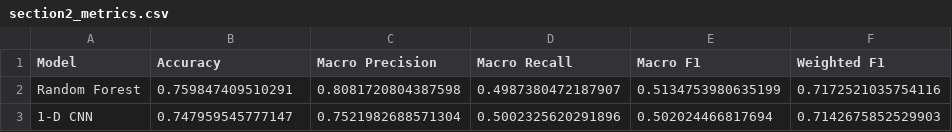
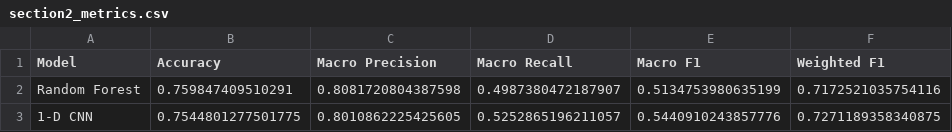
Before and after one commit to SadishaDilmin/COMP70049-ML-Cybersecurity-Assignment, a CSV file: outputs/section2/section2_metrics.csv, drawn as a sheet.

```diff
--- a/outputs/section2/section2_metrics.csv
+++ b/outputs/section2/section2_metrics.csv
@@ -2,2 +2,2 @@ Model,Accuracy,Macro Precision,Macro Recall,Macro F1,Weighted F1
 Random Forest,0.759847409510291,0.8081720804387598,0.4987380472187907,0.5134753980635199,0.7172521035754116
-1-D CNN,0.747959545777147,0.7521982688571304,0.5002325620291896,0.502024466817694,0.7142675852529903
+1-D CNN,0.7544801277501775,0.8010862225425605,0.5252865196211057,0.5440910243857776,0.7271189358340875
```
Also changed, not shown: outputs/section1/section1_metrics.csv, outputs/section3/section3_metrics.csv, 18 other files.
